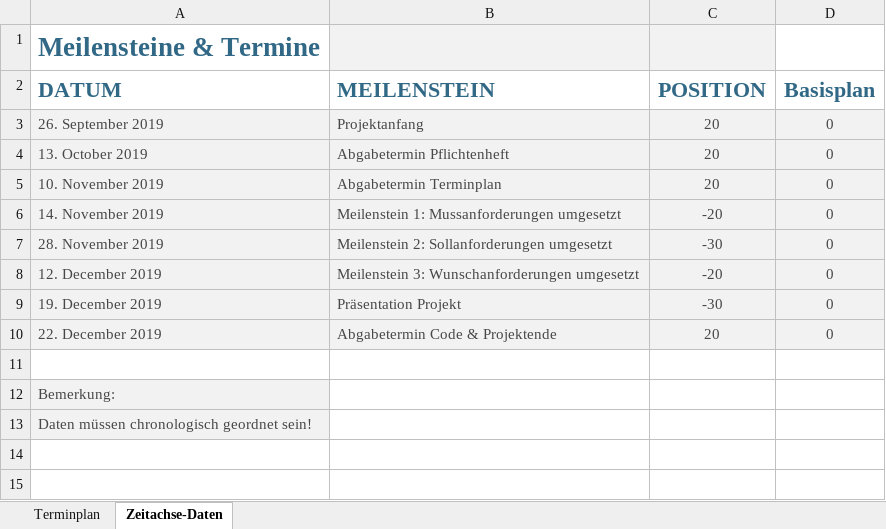
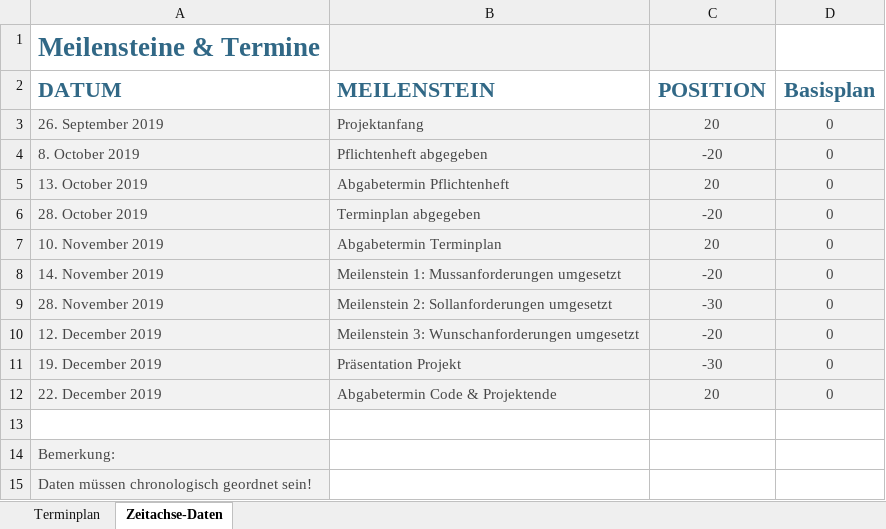
Before and after one commit to 3raymon/LedCube_4PMSwEng_HSR, an Excel workbook: Dokumentation/Terminplan.xlsx, sheet Zeitachse-Daten, drawn as a sheet; values as stored, in another font and other column widths than the file's, no borders; the diff names each change by its address in the sheet, - before the commit and + after, or states it on an @@ line.

Commit message:
Soll/Ist eingefügt

```diff
--- a/Dokumentation/Terminplan.xlsx (sheet Zeitachse-Daten)
+++ b/Dokumentation/Terminplan.xlsx (sheet Zeitachse-Daten)
+row 4: 8. October 2019 | Pflichtenheft abgegeben | -20 | 0
+row 6: 28. October 2019 | Terminplan abgegeben | -20 | 0
```
Also changed, not shown: sheet Terminplan, charts or pictures.
